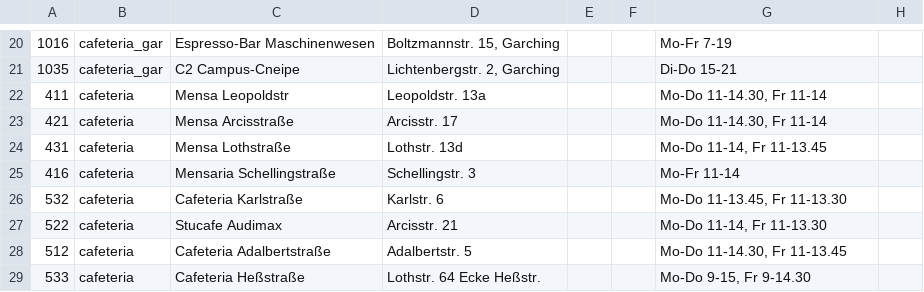
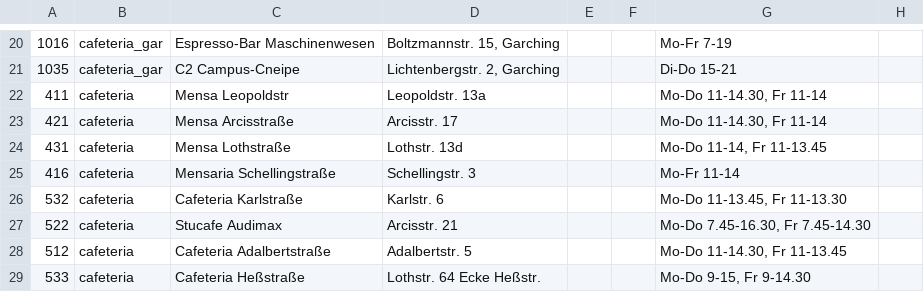
Before and after one commit to thbley/tum-campus, a CSV file: assets/locations.csv, drawn as a sheet; only a part is shown, gaps mark what is left out.

Commit message:
changed stucafe hours

```diff
--- a/assets/locations.csv
+++ b/assets/locations.csv
@@ -26,3 +26,3 @@
 532;cafeteria;Cafeteria Karlstraße;Karlstr. 6;;;Mo-Do 11-13.45, Fr 11-13.30;;
-522;cafeteria;Stucafe Audimax;Arcisstr. 21;;;Mo-Do 11-14, Fr 11-13.30;;
+522;cafeteria;Stucafe Audimax;Arcisstr. 21;;;Mo-Do 7.45-16.30, Fr 7.45-14.30;;
 512;cafeteria;Cafeteria Adalbertstraße;Adalbertstr. 5;;;Mo-Do 11-14.30, Fr 11-13.45;;
```
